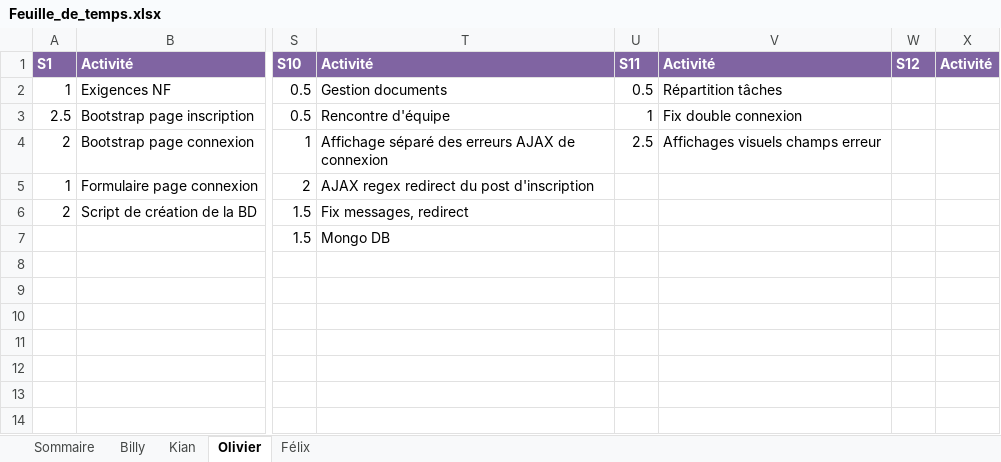
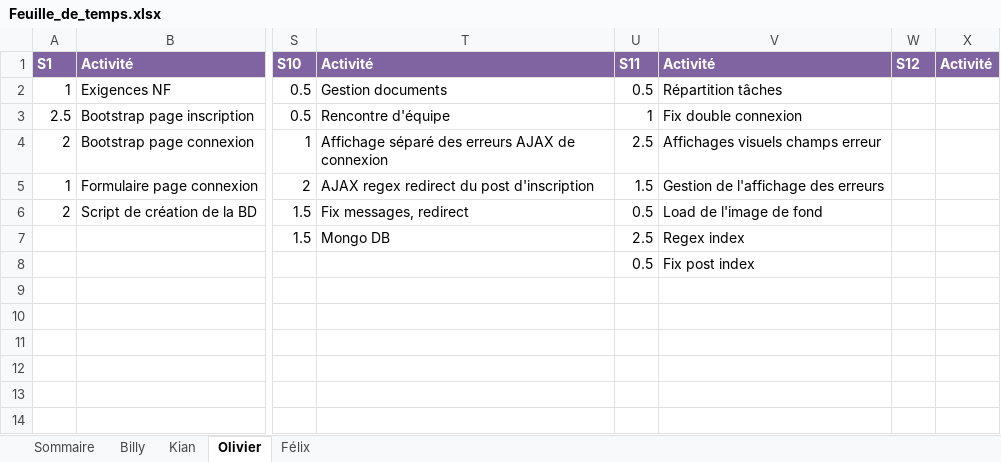
Before and after one commit to Atajin/NovaGo, an Excel workbook: Documents/Documents sprint/Feuille_de_temps.xlsx, sheet Olivier, drawn as a sheet; only a part is shown, gaps mark what is left out; values as stored, in another font and other column widths than the file's, no borders; the diff names each change by its address in the sheet, - before the commit and + after, or states it on an @@ line.

Commit message:
Update Feuille_de_temps.xlsx

```diff
--- a/Documents/Documents sprint/Feuille_de_temps.xlsx (sheet Olivier)
+++ b/Documents/Documents sprint/Feuille_de_temps.xlsx (sheet Olivier)
-U5: (empty)
+U5: 1.5
-V5: (empty)
+V5: Gestion de l'affichage des erreurs
-U6: (empty)
+U6: 0.5
-V6: (empty)
+V6: Load de l'image de fond
-U7: (empty)
+U7: 2.5
-V7: (empty)
+V7: Regex index
-U8: (empty)
+U8: 0.5
-V8: (empty)
+V8: Fix post index
```
Also changed, not shown: sheet Sommaire.
